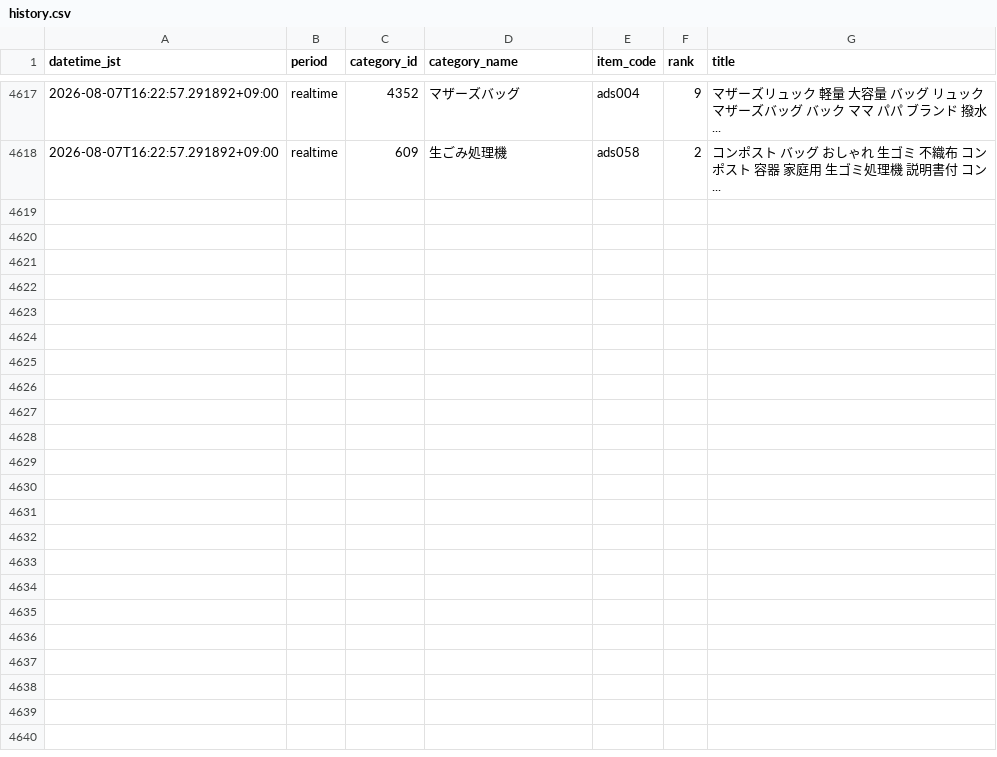
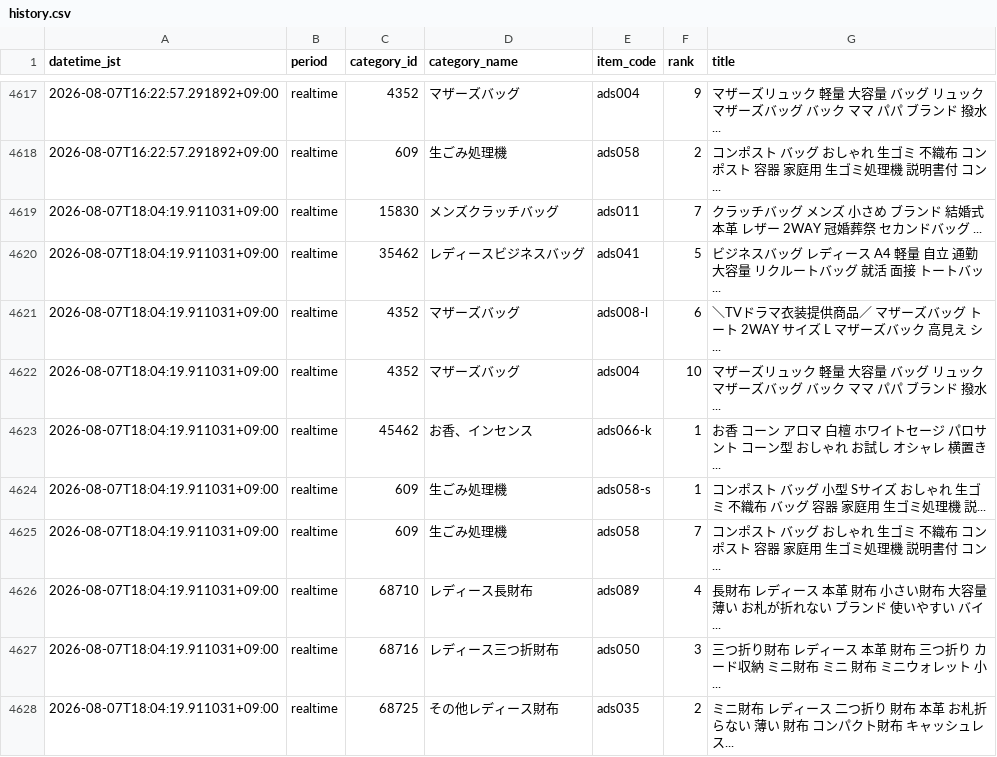
Before and after one commit to ads-hideki/yahoo-ranking-monitor, a CSV file: data/history.csv, drawn as a sheet; only a part is shown, gaps mark what is left out.

```diff
--- a/data/history.csv
+++ b/data/history.csv
@@ -4618 +4618,11 @@
 2026-08-07T16:22:57.291892+09:00,realtime,609,生ごみ処理機,ads058,2,コンポスト バッグ おしゃれ 生ゴミ 不織布 コンポスト 容器 家庭用 生ゴミ処理機 説明書付 コン...
+2026-08-07T18:04:19.911031+09:00,realtime,15830,メンズクラッチバッグ,ads011,7,クラッチバッグ メンズ 小さめ ブランド 結婚式 本革 レザー 2WAY 冠婚葬祭 セカンドバッグ ...
+2026-08-07T18:04:19.911031+09:00,realtime,35462,レディースビジネスバッグ,ads041,5,ビジネスバッグ レディース A4 軽量 自立 通勤 大容量 リクルートバッグ 就活 面接 トートバッ...
+2026-08-07T18:04:19.911031+09:00,realtime,4352,マザーズバッグ,ads008-l,6,＼TVドラマ衣装提供商品／ マザーズバッグ トート 2WAY サイズ L マザーズバック 高見え シ...
+2026-08-07T18:04:19.911031+09:00,realtime,4352,マザーズバッグ,ads004,10,マザーズリュック 軽量 大容量 バッグ リュック マザーズバッグ バック ママ パパ ブランド 撥水...
+2026-08-07T18:04:19.911031+09:00,realtime,45462,お香、インセンス,ads066-k,1,お香 コーン アロマ 白檀 ホワイトセージ パロサント コーン型 おしゃれ お試し オシャレ 横置き...
+2026-08-07T18:04:19.911031+09:00,realtime,609,生ごみ処理機,ads058-s,1,コンポスト バッグ 小型 Sサイズ おしゃれ 生ゴミ 不織布 バッグ 容器 家庭用 生ゴミ処理機 説...
+2026-08-07T18:04:19.911031+09:00,realtime,609,生ごみ処理機,ads058,7,コンポスト バッグ おしゃれ 生ゴミ 不織布 コンポスト 容器 家庭用 生ゴミ処理機 説明書付 コン...
+2026-08-07T18:04:19.911031+09:00,realtime,68710,レディース長財布,ads089,4,長財布 レディース 本革 財布 小さい財布 大容量 薄い お札が折れない ブランド 使いやすい バイ...
+2026-08-07T18:04:19.911031+09:00,realtime,68716,レディース三つ折財布,ads050,3,三つ折り財布 レディース 本革 財布 三つ折り カード収納 ミニ財布 ミニ 財布 ミニウォレット 小...
+2026-08-07T18:04:19.911031+09:00,realtime,68725,その他レディース財布,ads035,2,ミニ財布 レディース 二つ折り 財布 本革 お札折らない 薄い 財布 コンパクト財布 キャッシュレス...
```
Also changed, not shown: 5 other files.
